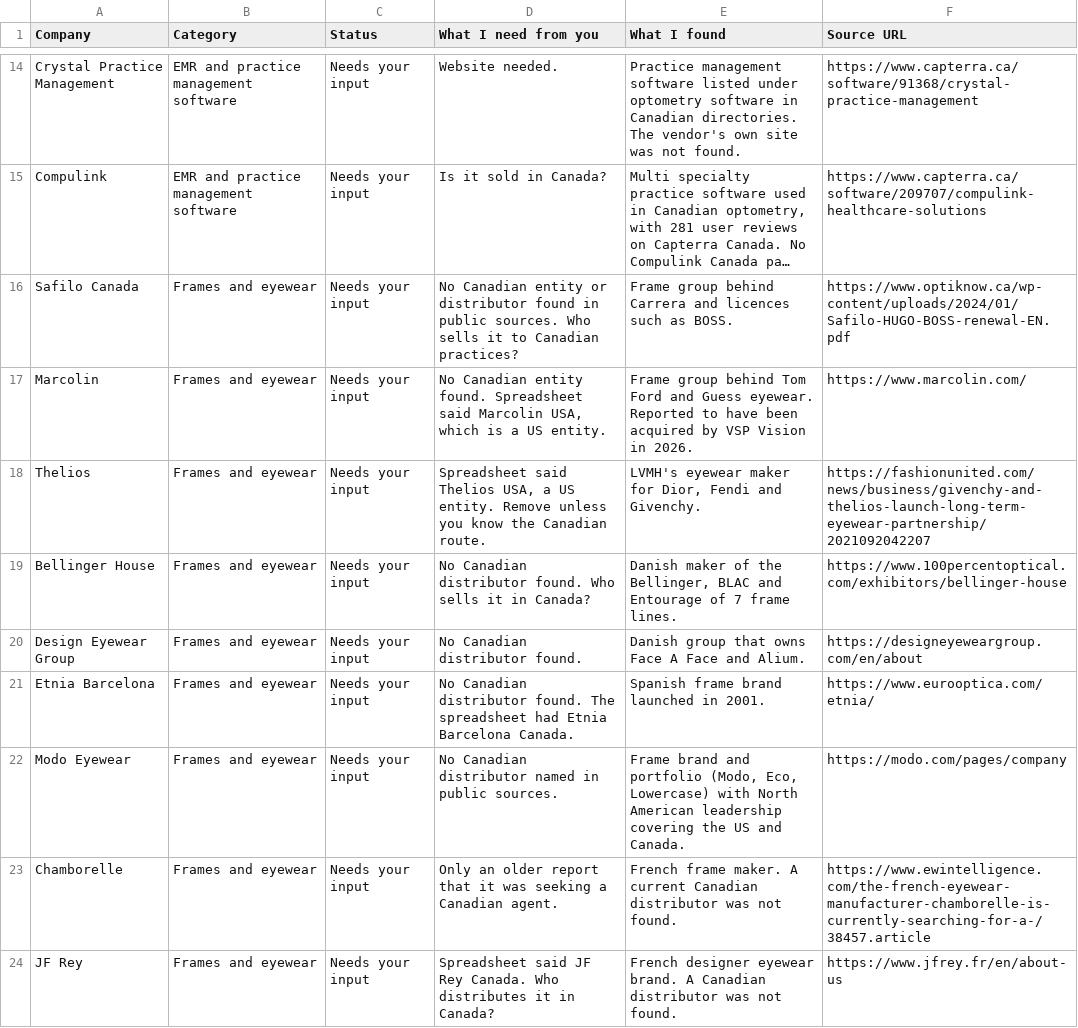
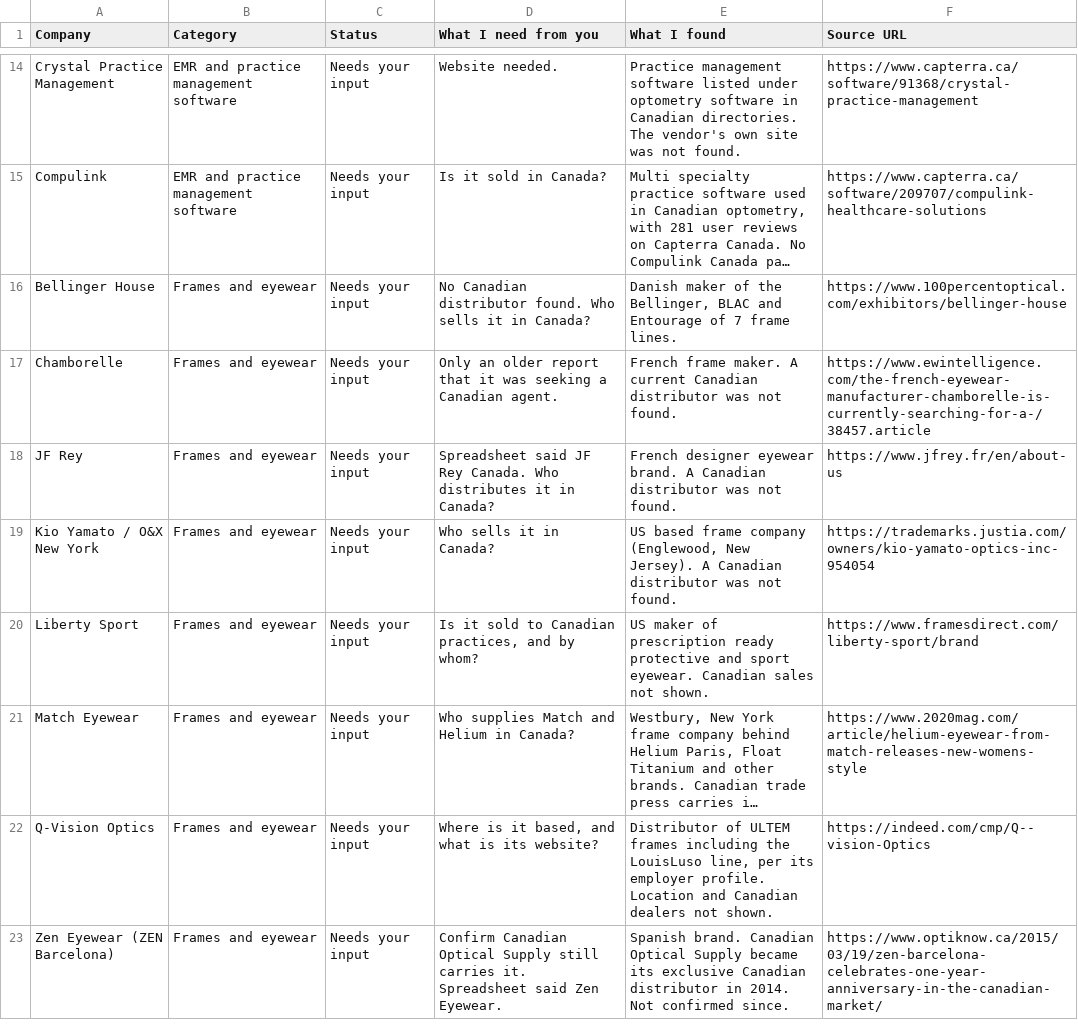
Before and after one commit to stevebsmith88-netizen/Kestrel, a CSV file: docs/marketing/directory-batches/FOR-STEVE-to-check.csv, drawn as a sheet; only a part is shown, gaps mark what is left out; the shorter side is filled out with more unchanged rows; long unchanged cells end in …; the diff covers the shown part only; the diff names each change by its address in the sheet, - before the commit and + after, or states it on an @@ line.

```diff
--- a/docs/marketing/directory-batches/FOR-STEVE-to-check.csv
+++ b/docs/marketing/directory-batches/FOR-STEVE-to-check.csv
-row 16: Safilo Canada | Frames and eyewear | Needs your input | No Canadian entity or distributor found in public sources. Who sells it to Canadian practices? | Frame group behind Carrera and licences such as BOSS. | https://www.optiknow.ca/wp-content/uploads/2024/01/Safilo-HUGO-BOSS-renewal-EN.pdf
-row 17: Marcolin | Frames and eyewear | Needs your input | No Canadian entity found. Spreadsheet said Marcolin USA, which is a US entity. | Frame group behind Tom Ford and Guess eyewear. Reported to have been acquired by VSP Vision in 2026. | https://www.marcolin.com/
-row 18: Thelios | Frames and eyewear | Needs your input | Spreadsheet said Thelios USA, a US entity. Remove unless you know the Canadian route. | LVMH's eyewear maker for Dior, Fendi and Givenchy. | https://fashionunited.com/news/business/givenchy-and-thelios-launch-long-term-eyewear-partnership/2021092042207
-row 20: Design Eyewear Group | Frames and eyewear | Needs your input | No Canadian distributor found. | Danish group that owns Face A Face and Alium. | https://designeyeweargroup.com/en/about
-row 21: Etnia Barcelona | Frames and eyewear | Needs your input | No Canadian distributor found. The spreadsheet had Etnia Barcelona Canada. | Spanish frame brand launched in 2001. | https://www.eurooptica.com/etnia/
-row 22: Modo Eyewear | Frames and eyewear | Needs your input | No Canadian distributor named in public sources. | Frame brand and portfolio (Modo, Eco, Lowercase) with North American leadership covering the US and Canada. | https://modo.com/pages/company
```
Also changed, not shown: 9 removed rows elsewhere in this file, docs/marketing/directory-batches/batch-02-frames.csv, docs/marketing/directory-batches/batch-05-tech-services-retail.csv, 1 other file.
